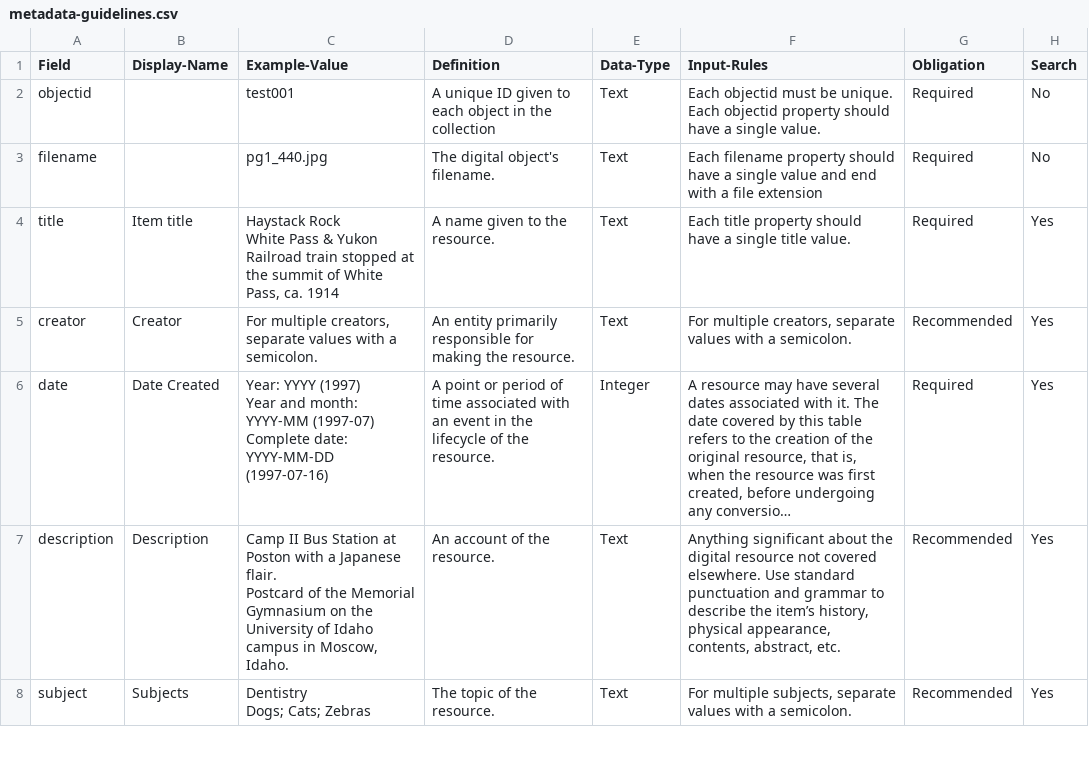
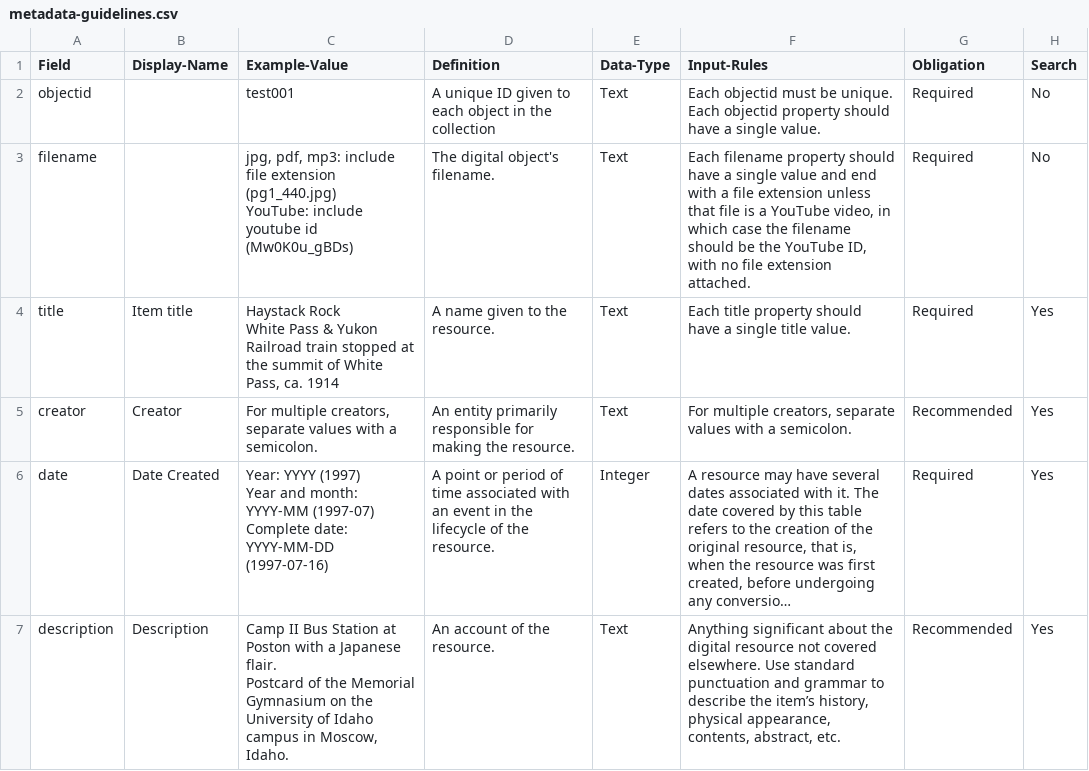
Before and after one commit to CollectionBuilder/collectionbuilder-gh, a CSV file: data/metadata-guidelines.csv, drawn as a sheet; only a part is shown; the shorter side is filled out with more unchanged rows; long unchanged cells end in ….

Commit message:
add youtube info to guidelines

```diff
--- a/data/metadata-guidelines.csv
+++ b/data/metadata-guidelines.csv
@@ -2,3 +2,5 @@ Field,Display-Name,Example-Value,Definition,Data-Type,Input-Rules,Obligation,Sea
 objectid,,test001,A unique ID given to each object in the collection,Text,Each objectid must be unique. Each objectid property should have a single value.,Required,No
-filename,,pg1_440.jpg,The digital object's filename.,Text,Each filename property should have a single value and end with a file extension,Required,No
+filename,,"jpg, pdf, mp3: include file extension (pg1_440.jpg)
+
+YouTube: include youtube id (Mw0K0u_gBDs)",The digital object's filename.,Text,"Each filename property should have a single value and end with a file extension unless that file is a YouTube video, in which case the filename should be the YouTube ID, with no file extension attached.",Required,No
 title,Item title,"Haystack Rock
```
Also changed, not shown: 1 other file.
